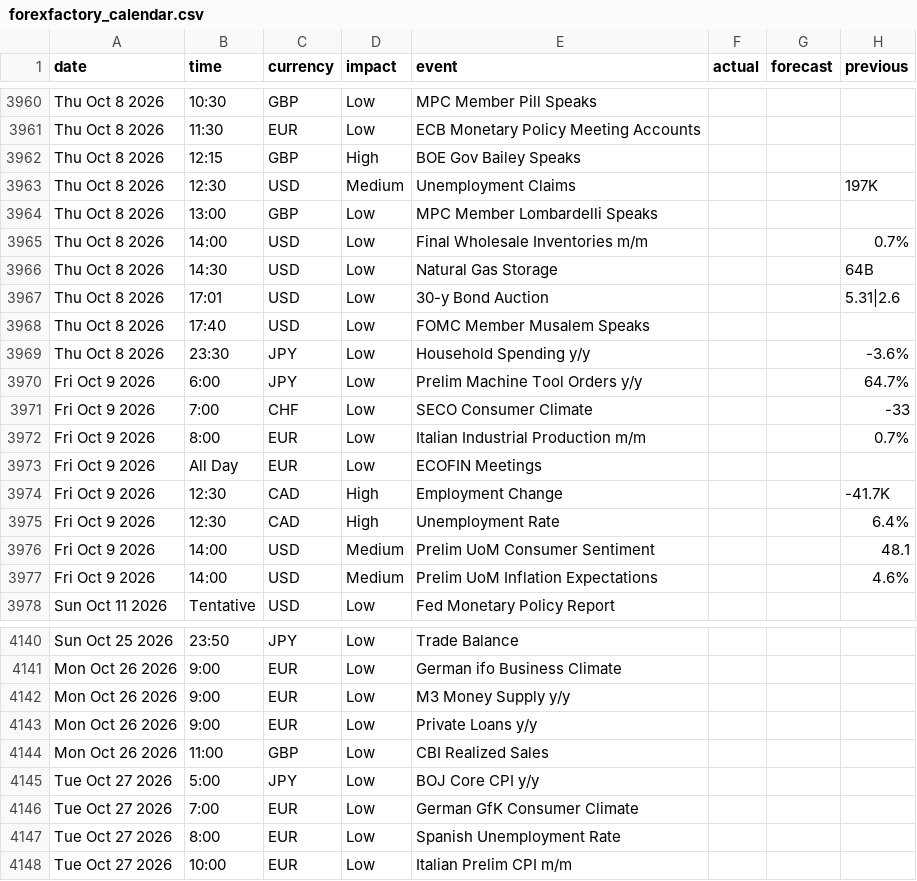
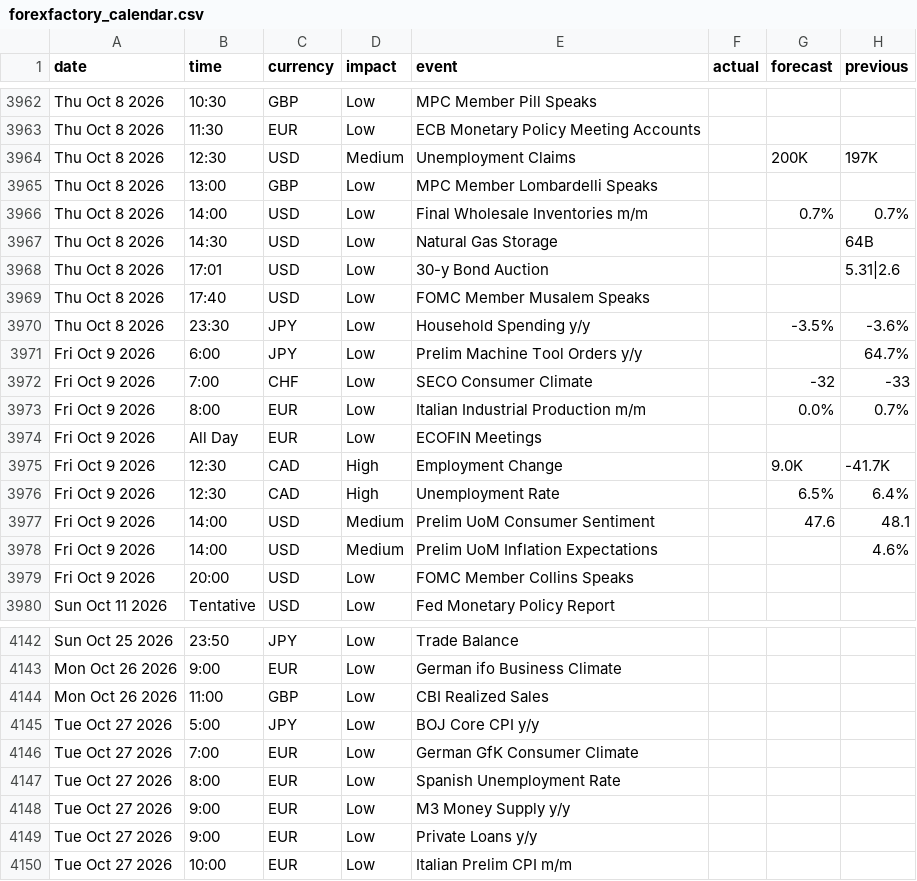
Before and after one commit to janickfarrell/forfac, a CSV file: forexfactory_calendar.csv, drawn as a sheet; only a part is shown, gaps mark what is left out; the diff covers the shown part only.

```diff
--- a/forexfactory_calendar.csv
+++ b/forexfactory_calendar.csv
@@ -3961,6 +3963,5 @@ Thu Oct 8 2026,10:30,GBP,Low,MPC Member Pill Speaks,,,
 Thu Oct 8 2026,11:30,EUR,Low,ECB Monetary Policy Meeting Accounts,,,
-Thu Oct 8 2026,12:15,GBP,High,BOE Gov Bailey Speaks,,,
-Thu Oct 8 2026,12:30,USD,Medium,Unemployment Claims,,,197K
+Thu Oct 8 2026,12:30,USD,Medium,Unemployment Claims,,200K,197K
 Thu Oct 8 2026,13:00,GBP,Low,MPC Member Lombardelli Speaks,,,
-Thu Oct 8 2026,14:00,USD,Low,Final Wholesale Inventories m/m,,,0.7%
+Thu Oct 8 2026,14:00,USD,Low,Final Wholesale Inventories m/m,,0.7%,0.7%
 Thu Oct 8 2026,14:30,USD,Low,Natural Gas Storage,,,64B
@@ -3968,11 +3969,12 @@ Thu Oct 8 2026,17:01,USD,Low,30-y Bond Auction,,,5.31|2.6
 Thu Oct 8 2026,17:40,USD,Low,FOMC Member Musalem Speaks,,,
-Thu Oct 8 2026,23:30,JPY,Low,Household Spending y/y,,,-3.6%
+Thu Oct 8 2026,23:30,JPY,Low,Household Spending y/y,,-3.5%,-3.6%
 Fri Oct 9 2026,6:00,JPY,Low,Prelim Machine Tool Orders y/y,,,64.7%
-Fri Oct 9 2026,7:00,CHF,Low,SECO Consumer Climate,,,-33
-Fri Oct 9 2026,8:00,EUR,Low,Italian Industrial Production m/m,,,0.7%
+Fri Oct 9 2026,7:00,CHF,Low,SECO Consumer Climate,,-32,-33
+Fri Oct 9 2026,8:00,EUR,Low,Italian Industrial Production m/m,,0.0%,0.7%
 Fri Oct 9 2026,All Day,EUR,Low,ECOFIN Meetings,,,
-Fri Oct 9 2026,12:30,CAD,High,Employment Change,,,-41.7K
-Fri Oct 9 2026,12:30,CAD,High,Unemployment Rate,,,6.4%
-Fri Oct 9 2026,14:00,USD,Medium,Prelim UoM Consumer Sentiment,,,48.1
+Fri Oct 9 2026,12:30,CAD,High,Employment Change,,9.0K,-41.7K
+Fri Oct 9 2026,12:30,CAD,High,Unemployment Rate,,6.5%,6.4%
+Fri Oct 9 2026,14:00,USD,Medium,Prelim UoM Consumer Sentiment,,47.6,48.1
 Fri Oct 9 2026,14:00,USD,Medium,Prelim UoM Inflation Expectations,,,4.6%
+Fri Oct 9 2026,20:00,USD,Low,FOMC Member Collins Speaks,,,
 Sun Oct 11 2026,Tentative,USD,Low,Fed Monetary Policy Report,,,
@@ -4141,4 +4143,2 @@ Sun Oct 25 2026,23:50,JPY,Low,Trade Balance,,,
 Mon Oct 26 2026,9:00,EUR,Low,German ifo Business Climate,,,
-Mon Oct 26 2026,9:00,EUR,Low,M3 Money Supply y/y,,,
-Mon Oct 26 2026,9:00,EUR,Low,Private Loans y/y,,,
 Mon Oct 26 2026,11:00,GBP,Low,CBI Realized Sales,,,
@@ -4147,2 +4147,4 @@ Tue Oct 27 2026,7:00,EUR,Low,German GfK Consumer Climate,,,
 Tue Oct 27 2026,8:00,EUR,Low,Spanish Unemployment Rate,,,
+Tue Oct 27 2026,9:00,EUR,Low,M3 Money Supply y/y,,,
+Tue Oct 27 2026,9:00,EUR,Low,Private Loans y/y,,,
 Tue Oct 27 2026,10:00,EUR,Low,Italian Prelim CPI m/m,,,
```
Also changed, not shown: 9 added rows, 5 removed rows and 46 edited cells elsewhere in this file.
